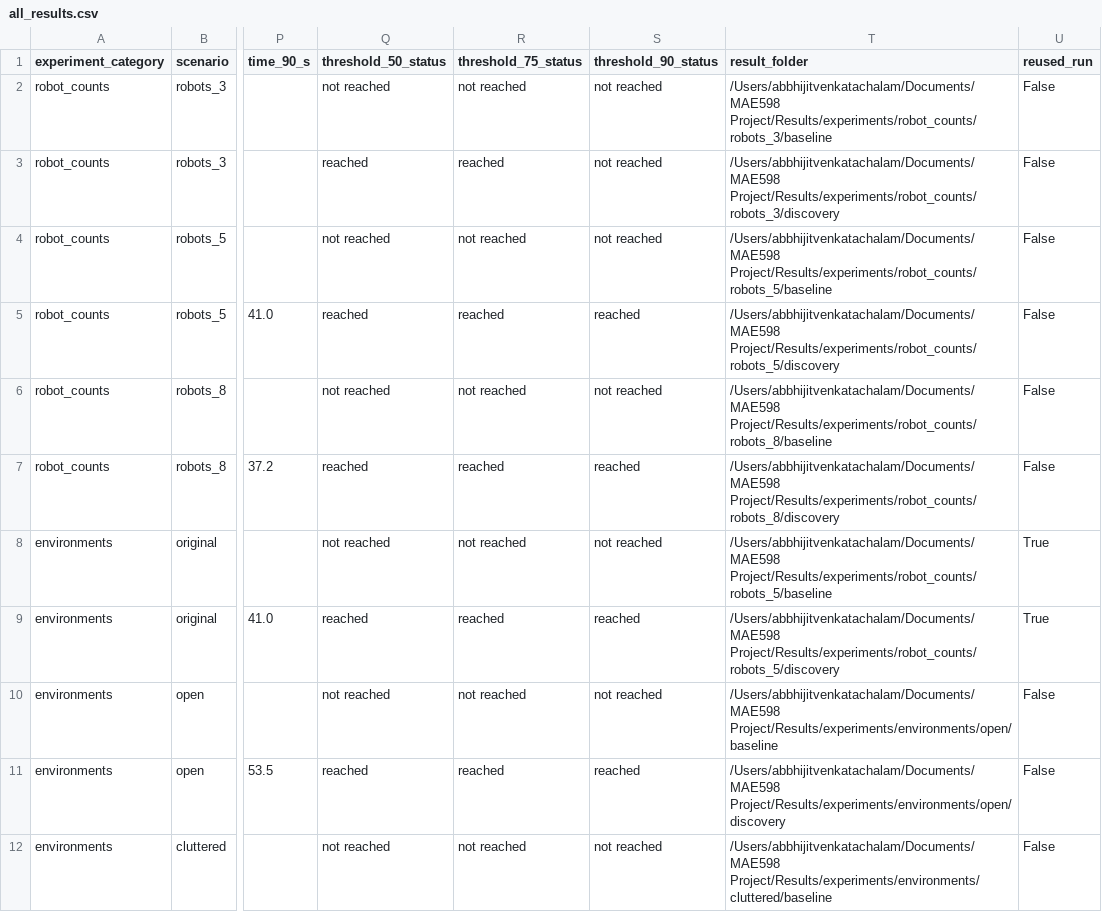
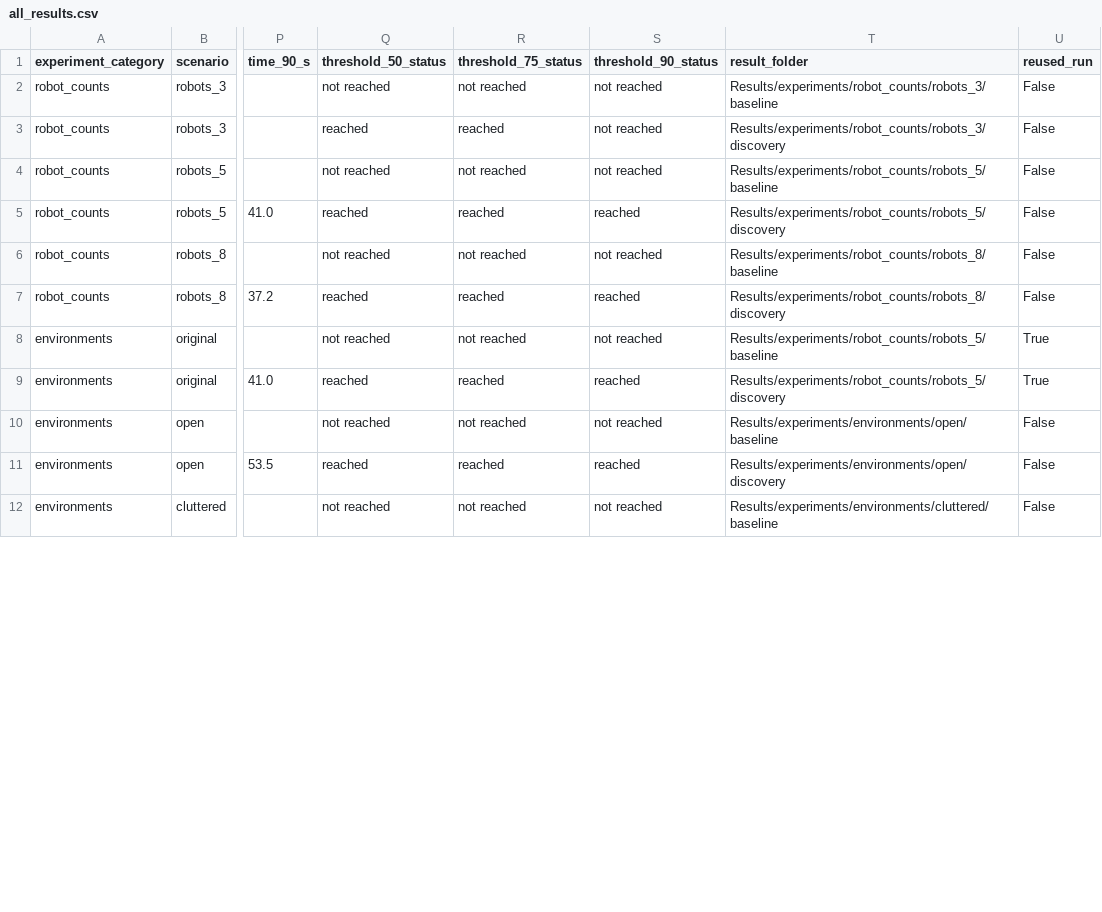
Before and after one commit to abbhijitv/MAE598-Multi-Robot-Exploration, a CSV file: Results/experiments/all_results.csv, drawn as a sheet; only a part is shown, gaps mark what is left out; the diff covers the shown part only; the diff names each change by its address in the sheet, - before the commit and + after, or states it on an @@ line.

Commit message:
Polish documentation and add reproducible video rendering

```diff
--- a/Results/experiments/all_results.csv
+++ b/Results/experiments/all_results.csv
-T2 (result_folder): /Users/abbhijitvenkatachalam/Documents/MAE598 Project/Results/experiments/robot_counts/robots_3/baseline
+T2 (result_folder): Results/experiments/robot_counts/robots_3/baseline
-T3 (result_folder): /Users/abbhijitvenkatachalam/Documents/MAE598 Project/Results/experiments/robot_counts/robots_3/discovery
+T3 (result_folder): Results/experiments/robot_counts/robots_3/discovery
-T4 (result_folder): /Users/abbhijitvenkatachalam/Documents/MAE598 Project/Results/experiments/robot_counts/robots_5/baseline
+T4 (result_folder): Results/experiments/robot_counts/robots_5/baseline
-T5 (result_folder): /Users/abbhijitvenkatachalam/Documents/MAE598 Project/Results/experiments/robot_counts/robots_5/discovery
+T5 (result_folder): Results/experiments/robot_counts/robots_5/discovery
-T6 (result_folder): /Users/abbhijitvenkatachalam/Documents/MAE598 Project/Results/experiments/robot_counts/robots_8/baseline
+T6 (result_folder): Results/experiments/robot_counts/robots_8/baseline
-T7 (result_folder): /Users/abbhijitvenkatachalam/Documents/MAE598 Project/Results/experiments/robot_counts/robots_8/discovery
+T7 (result_folder): Results/experiments/robot_counts/robots_8/discovery
-T8 (result_folder): /Users/abbhijitvenkatachalam/Documents/MAE598 Project/Results/experiments/robot_counts/robots_5/baseline
+T8 (result_folder): Results/experiments/robot_counts/robots_5/baseline
-T9 (result_folder): /Users/abbhijitvenkatachalam/Documents/MAE598 Project/Results/experiments/robot_counts/robots_5/discovery
+T9 (result_folder): Results/experiments/robot_counts/robots_5/discovery
-T10 (result_folder): /Users/abbhijitvenkatachalam/Documents/MAE598 Project/Results/experiments/environments/open/baseline
+T10 (result_folder): Results/experiments/environments/open/baseline
-T11 (result_folder): /Users/abbhijitvenkatachalam/Documents/MAE598 Project/Results/experiments/environments/open/discovery
+T11 (result_folder): Results/experiments/environments/open/discovery
-T12 (result_folder): /Users/abbhijitvenkatachalam/Documents/MAE598 Project/Results/experiments/environments/cluttered/baseline
+T12 (result_folder): Results/experiments/environments/cluttered/baseline
```
Also changed, not shown: 11 edited cells elsewhere in this file, 24 other files.
